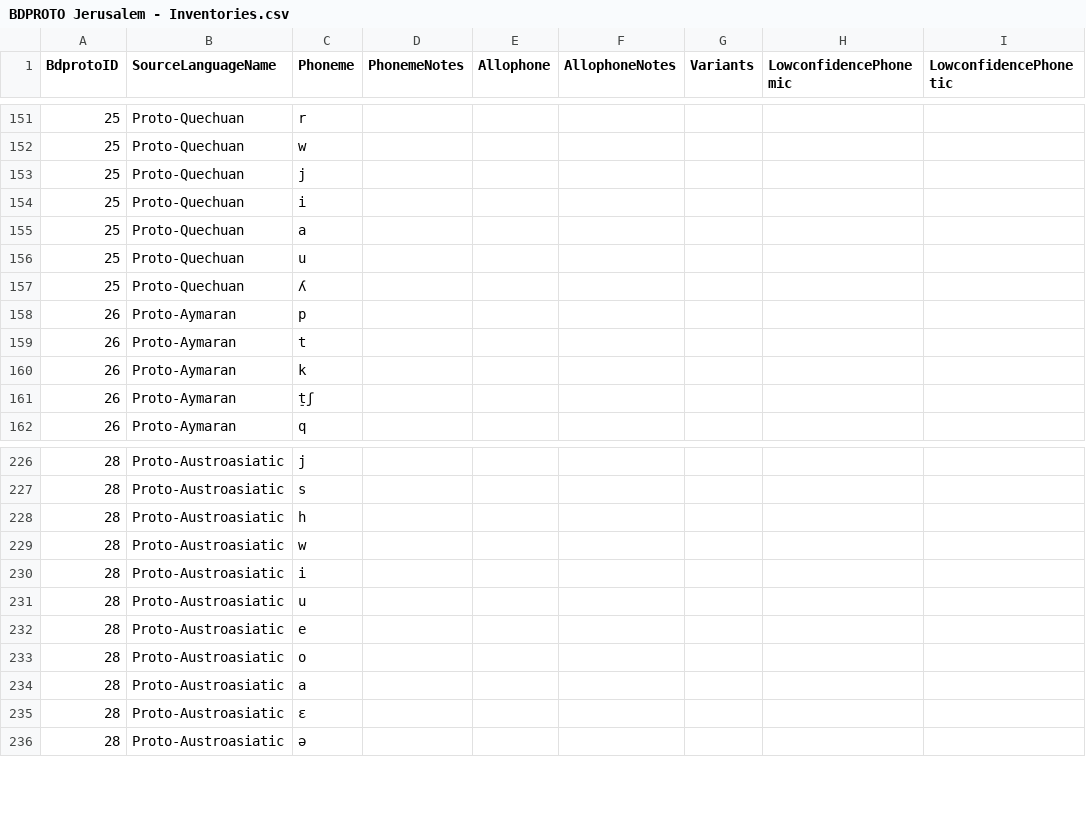
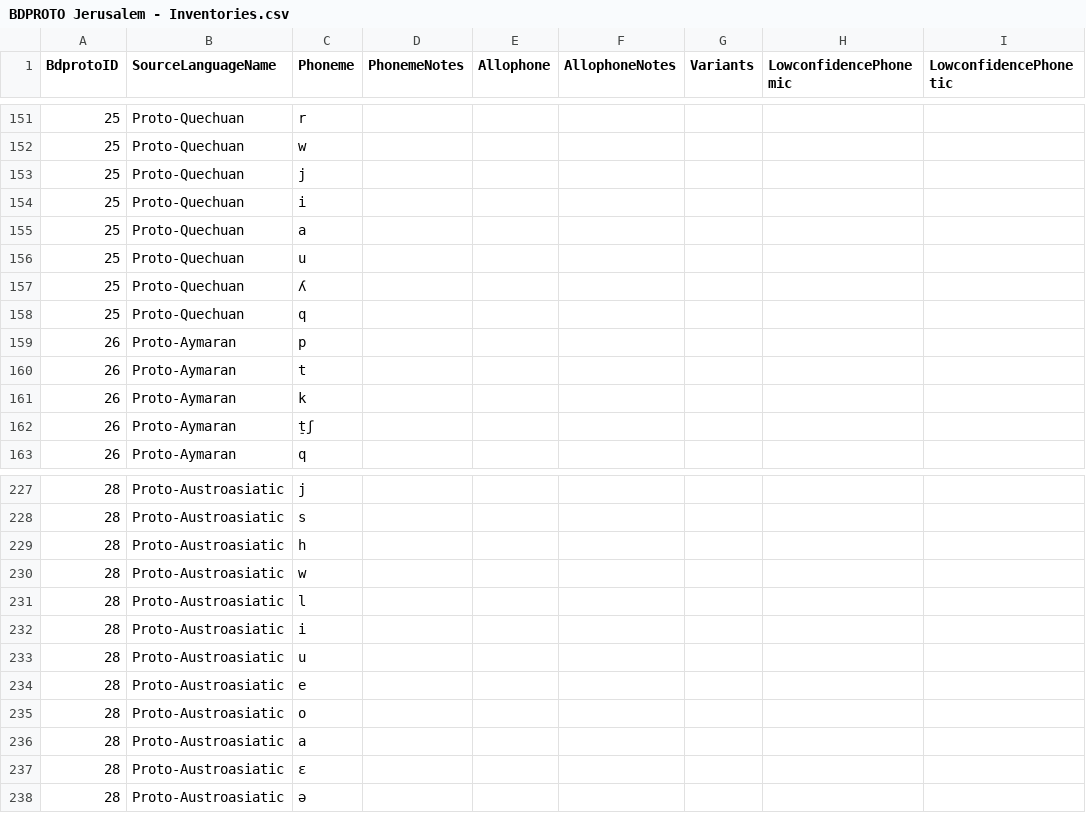
Before and after one commit to bdproto/bdproto, a CSV file: src/huji/BDPROTO Jerusalem - Inventories.csv, drawn as a sheet; only a part is shown, gaps mark what is left out; the diff names each change by its address in the sheet, - before the commit and + after, or states it on an @@ line.

Commit message:
closes #74, closes #75

```diff
--- a/src/huji/BDPROTO Jerusalem - Inventories.csv
+++ b/src/huji/BDPROTO Jerusalem - Inventories.csv
+row 158: 25 | Proto-Quechuan | q
+row 231: 28 | Proto-Austroasiatic | l
```
